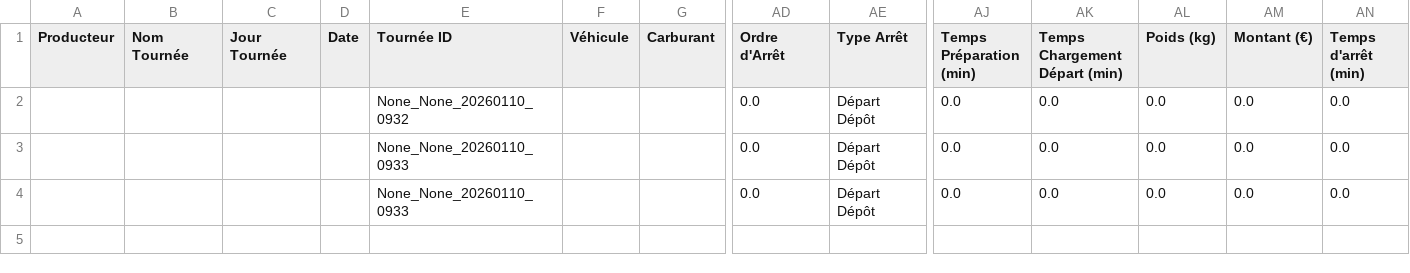
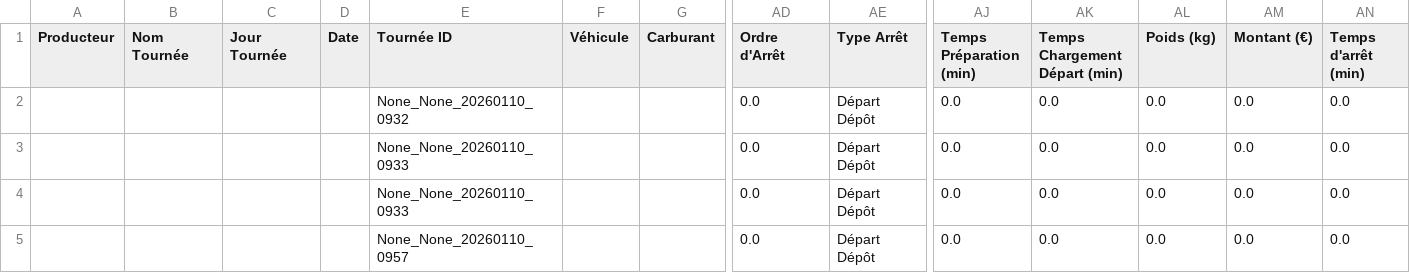
Before and after one commit to pierrealainmory-hue/logistique-data-projet, a CSV file: TestLogistique - FichierTest.csv, drawn as a sheet; only a part is shown, gaps mark what is left out; rows hold the shown columns only; the diff names each change by its address in the sheet, - before the commit and + after, or states it on an @@ line.

Commit message:
Ajout Tournée None_None_20260110_0957

```diff
--- a/TestLogistique - FichierTest.csv
+++ b/TestLogistique - FichierTest.csv
+row 5:  |  |  |  | None_None_20260110_0957 |  |  | 0.0 | Départ Dépôt | 0.0 | 0.0 | 0.0 | 0.0 | 0.0
```
